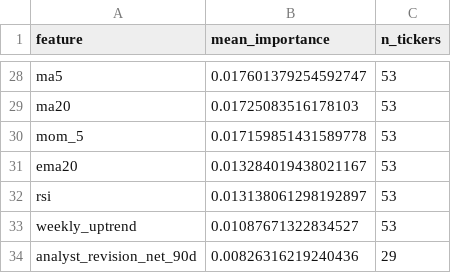
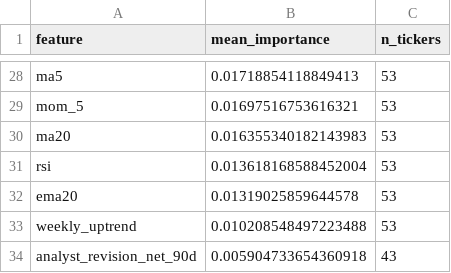
Before and after one commit to kds1019/swing-finder-v3, a CSV file: research/triple_barrier_feature_importances.csv, drawn as a sheet; only a part is shown, gaps mark what is left out; removed rows and columns are numbered as before the commit, all else as after; the diff covers the shown part only; the diff names each change by its address in the sheet, - before the commit and + after, or states it on an @@ line.

```diff
--- a/research/triple_barrier_feature_importances.csv
+++ b/research/triple_barrier_feature_importances.csv
-B28 (mean_importance): 0.017601379254592747
+B28 (mean_importance): 0.01718854118849413
-row 29: ma20 | 0.01725083516178103 | 53
-B29 (mean_importance): 0.017159851431589778
+B29 (mean_importance): 0.01697516753616321
-A30 (feature): ema20
+A30 (feature): ma20
-B30 (mean_importance): 0.013284019438021167
+B30 (mean_importance): 0.016355340182143983
-B31 (mean_importance): 0.013138061298192897
+B31 (mean_importance): 0.013618168588452004
+row 32: ema20 | 0.01319025859644578 | 53
-B33 (mean_importance): 0.01087671322834527
+B33 (mean_importance): 0.010208548497223488
-B34 (mean_importance): 0.00826316219240436
+B34 (mean_importance): 0.005904733654360918
-C34 (n_tickers): 29
+C34 (n_tickers): 43
```
Also changed, not shown: 7 added rows, 7 removed rows and 20 edited cells elsewhere in this file, research/triple_barrier_results.csv, research/walk_forward_results.csv, 3 other files.
